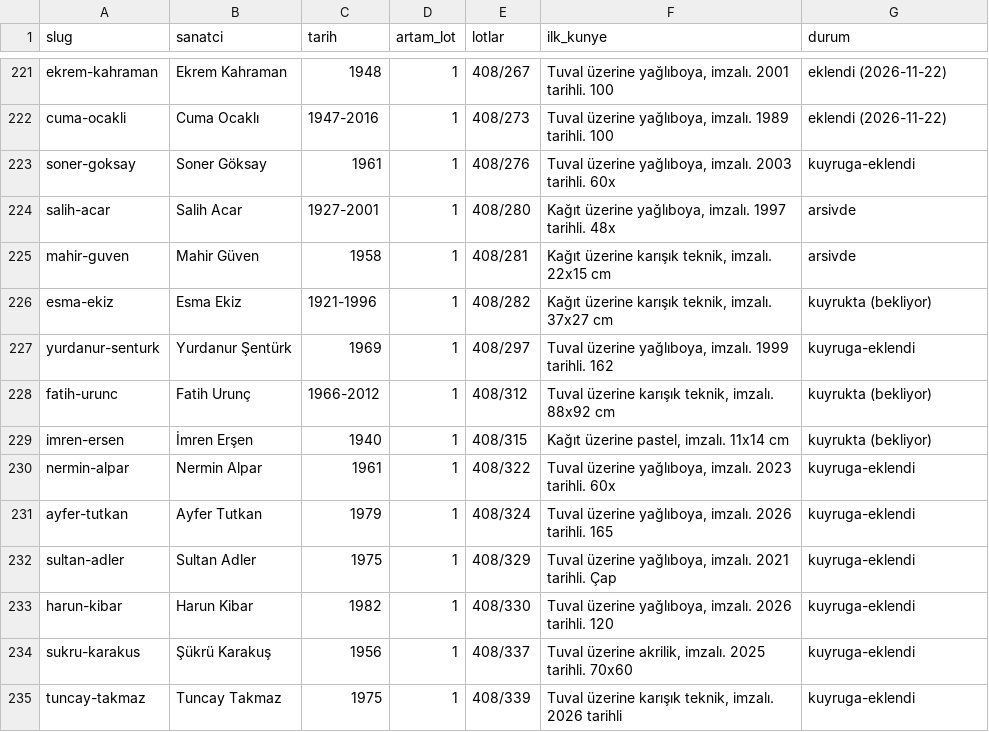
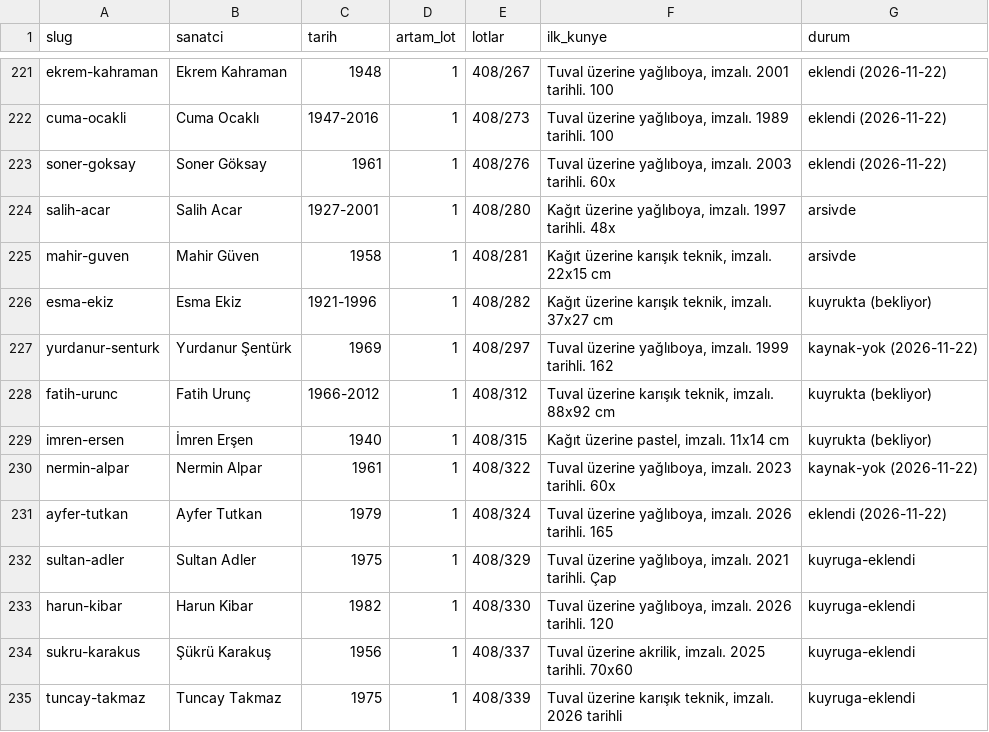
Before and after one commit to occiftci-ux/artvela-site, a CSV file: arastirma/artam-sanatcilar.csv, drawn as a sheet; only a part is shown, gaps mark what is left out.

```diff
--- a/arastirma/artam-sanatcilar.csv
+++ b/arastirma/artam-sanatcilar.csv
@@ -222,3 +222,3 @@ ekrem-kahraman,Ekrem Kahraman,1948,1,408/267,"Tuval üzerine yağlıboya, imzal
 cuma-ocakli,Cuma Ocaklı,1947-2016,1,408/273,"Tuval üzerine yağlıboya, imzalı. 1989 tarihli. 100",eklendi (2026-11-22)
-soner-goksay,Soner Göksay,1961,1,408/276,"Tuval üzerine yağlıboya, imzalı. 2003 tarihli. 60x",kuyruga-eklendi
+soner-goksay,Soner Göksay,1961,1,408/276,"Tuval üzerine yağlıboya, imzalı. 2003 tarihli. 60x",eklendi (2026-11-22)
 salih-acar,Salih Acar,1927-2001,1,408/280,"Kağıt üzerine yağlıboya, imzalı. 1997 tarihli. 48x",arsivde
@@ -226,7 +226,7 @@ mahir-guven,Mahir Güven,1958,1,408/281,"Kağıt üzerine karışık teknik, imz
 esma-ekiz,Esma Ekiz,1921-1996,1,408/282,"Kağıt üzerine karışık teknik, imzalı. 37x27 cm",kuyrukta (bekliyor)
-yurdanur-senturk,Yurdanur Şentürk,1969,1,408/297,"Tuval üzerine yağlıboya, imzalı. 1999 tarihli. 162",kuyruga-eklendi
+yurdanur-senturk,Yurdanur Şentürk,1969,1,408/297,"Tuval üzerine yağlıboya, imzalı. 1999 tarihli. 162",kaynak-yok (2026-11-22)
 fatih-urunc,Fatih Urunç,1966-2012,1,408/312,"Tuval üzerine karışık teknik, imzalı. 88x92 cm",kuyrukta (bekliyor)
 imren-ersen,İmren Erşen,1940,1,408/315,"Kağıt üzerine pastel, imzalı. 11x14 cm",kuyrukta (bekliyor)
-nermin-alpar,Nermin Alpar,1961,1,408/322,"Tuval üzerine yağlıboya, imzalı. 2023 tarihli. 60x",kuyruga-eklendi
-ayfer-tutkan,Ayfer Tutkan,1979,1,408/324,"Tuval üzerine yağlıboya, imzalı. 2026 tarihli. 165",kuyruga-eklendi
+nermin-alpar,Nermin Alpar,1961,1,408/322,"Tuval üzerine yağlıboya, imzalı. 2023 tarihli. 60x",kaynak-yok (2026-11-22)
+ayfer-tutkan,Ayfer Tutkan,1979,1,408/324,"Tuval üzerine yağlıboya, imzalı. 2026 tarihli. 165",eklendi (2026-11-22)
 sultan-adler,Sultan Adler,1975,1,408/329,"Tuval üzerine yağlıboya, imzalı. 2021 tarihli. Çap",kuyruga-eklendi
```
Also changed, not shown: arastirma/kuyruk.csv, arastirma/sanatcilar.csv, 5 other files.
